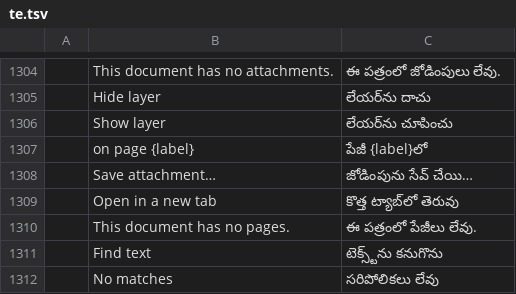
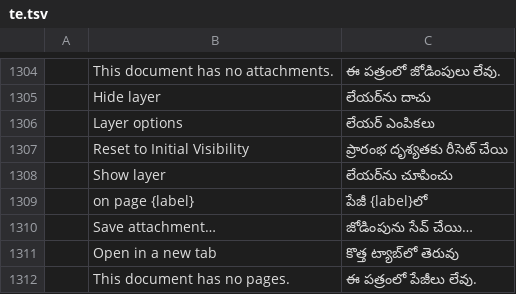
Before and after one commit to 0xPyAI/pdfcraft, a TSV file: crates/ui-egui/src/i18n/te.tsv, drawn as a sheet; only a part is shown, gaps mark what is left out; the shorter side is filled out with more unchanged rows; the diff names each change by its address in the sheet, - before the commit and + after, or states it on an @@ line.

Commit message:
Layers panel: Reset to Initial Visibility
Layer options in the Layers panel header resets every layer to the state the
file's default configuration (/OCProperties /D) gives it, as Acrobat does.
Visibility is view state, so the reset doesn't mark the document changed and
doesn't enter Undo. doc_info now reports each layer's initial state.

```diff
--- a/crates/ui-egui/src/i18n/te.tsv
+++ b/crates/ui-egui/src/i18n/te.tsv
+row 1306:  | Layer options | లేయర్ ఎంపికలు
+row 1307:  | Reset to Initial Visibility | ప్రారంభ దృశ్యతకు రీసెట్ చేయి
```
Also changed, not shown: crates/ui-egui/src/i18n/bg.tsv, crates/ui-egui/src/i18n/el.tsv, 31 other files.
